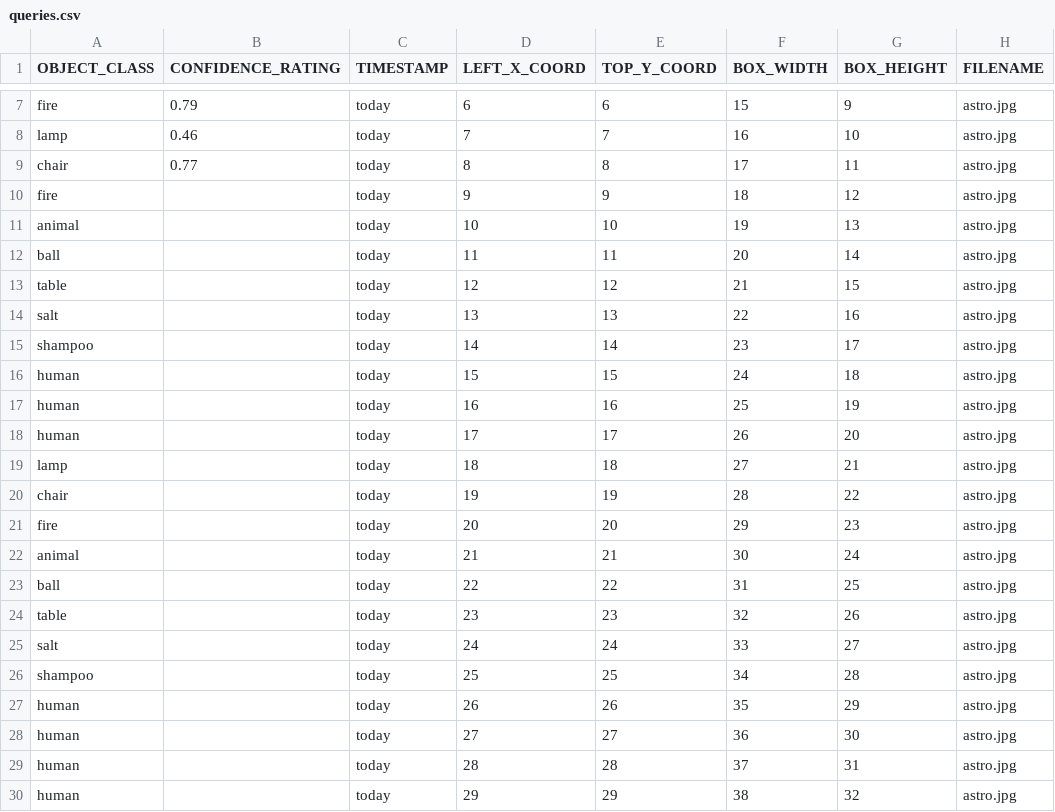
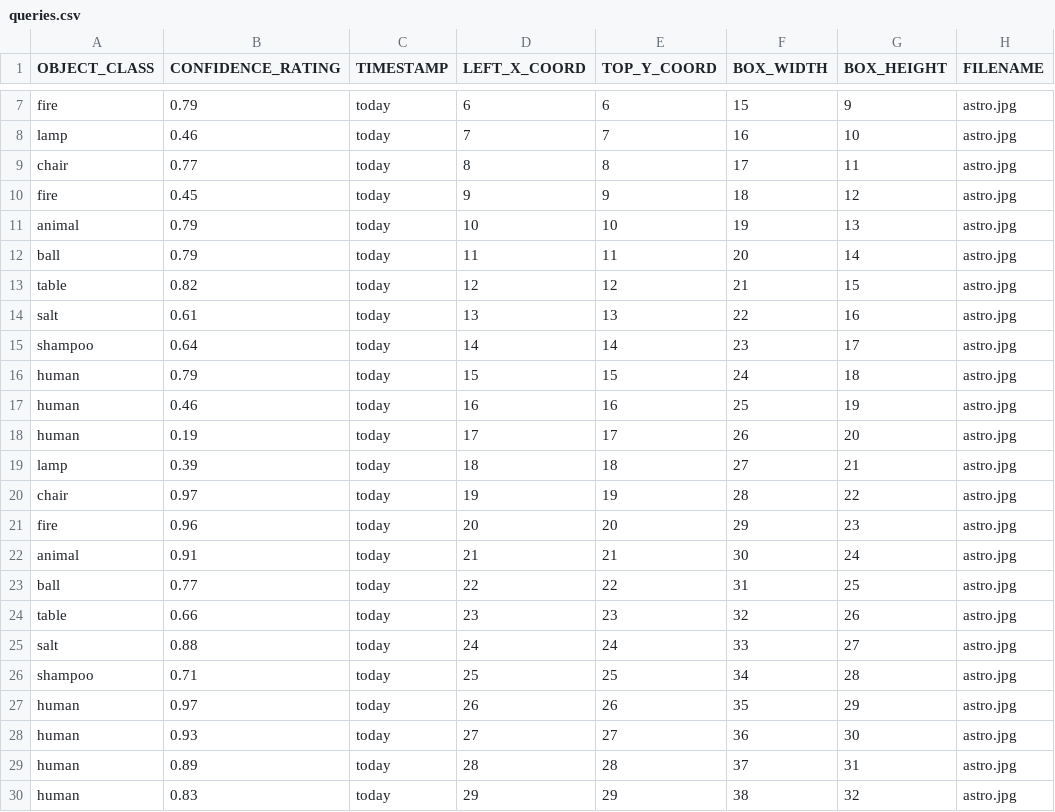
Before and after one commit to CSUN-SERL/HMT-SARWAI, a CSV file: query_handling/server/queries.csv, drawn as a sheet; only a part is shown, gaps mark what is left out; the diff names each change by its address in the sheet, - before the commit and + after, or states it on an @@ line.

Commit message:
Update queries.csv

```diff
--- a/query_handling/server/queries.csv
+++ b/query_handling/server/queries.csv
-B10 (CONFIDENCE_RATING): (empty)
+B10 (CONFIDENCE_RATING): 0.45
-B11:B12 (CONFIDENCE_RATING): (empty)
+B11:B12 (CONFIDENCE_RATING): 0.79
-B13 (CONFIDENCE_RATING): (empty)
+B13 (CONFIDENCE_RATING): 0.82
-B14 (CONFIDENCE_RATING): (empty)
+B14 (CONFIDENCE_RATING): 0.61
-B15 (CONFIDENCE_RATING): (empty)
+B15 (CONFIDENCE_RATING): 0.64
-B16 (CONFIDENCE_RATING): (empty)
+B16 (CONFIDENCE_RATING): 0.79
-B17 (CONFIDENCE_RATING): (empty)
+B17 (CONFIDENCE_RATING): 0.46
-B18 (CONFIDENCE_RATING): (empty)
+B18 (CONFIDENCE_RATING): 0.19
-B19 (CONFIDENCE_RATING): (empty)
+B19 (CONFIDENCE_RATING): 0.39
-B20 (CONFIDENCE_RATING): (empty)
+B20 (CONFIDENCE_RATING): 0.97
-B21 (CONFIDENCE_RATING): (empty)
+B21 (CONFIDENCE_RATING): 0.96
-B22 (CONFIDENCE_RATING): (empty)
+B22 (CONFIDENCE_RATING): 0.91
-B23 (CONFIDENCE_RATING): (empty)
+B23 (CONFIDENCE_RATING): 0.77
-B24 (CONFIDENCE_RATING): (empty)
+B24 (CONFIDENCE_RATING): 0.66
-B25 (CONFIDENCE_RATING): (empty)
+B25 (CONFIDENCE_RATING): 0.88
-B26 (CONFIDENCE_RATING): (empty)
+B26 (CONFIDENCE_RATING): 0.71
-B27 (CONFIDENCE_RATING): (empty)
+B27 (CONFIDENCE_RATING): 0.97
-B28 (CONFIDENCE_RATING): (empty)
+B28 (CONFIDENCE_RATING): 0.93
-B29 (CONFIDENCE_RATING): (empty)
+B29 (CONFIDENCE_RATING): 0.89
-B30 (CONFIDENCE_RATING): (empty)
+B30 (CONFIDENCE_RATING): 0.83
```
